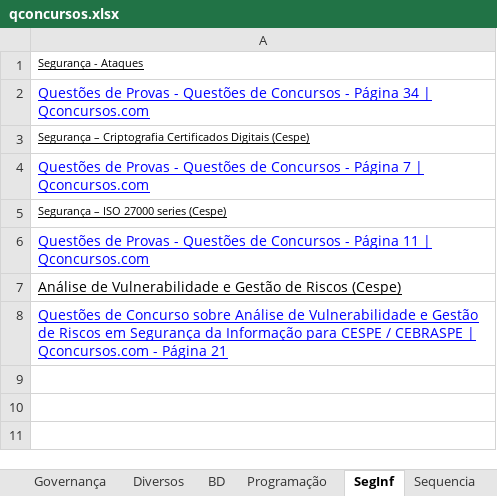
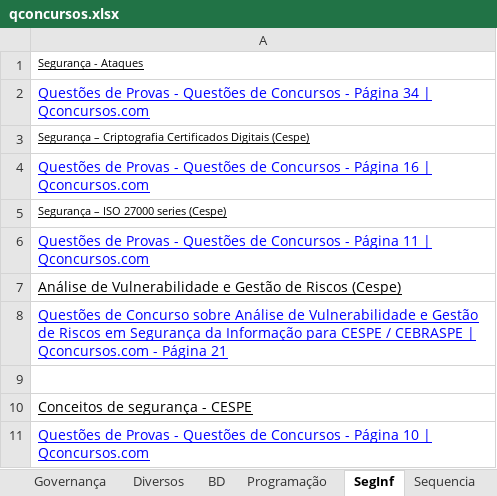
Before and after one commit to willhc1984/estudos, an Excel workbook: qconcursos.xlsx, sheet SegInf, drawn as a sheet; values as stored, in another font and other column widths than the file's, no borders; the diff names each change by its address in the sheet, - before the commit and + after, or states it on an @@ line.

```diff
--- a/qconcursos.xlsx (sheet SegInf)
+++ b/qconcursos.xlsx (sheet SegInf)
-A4: …- Página 7 | Qconcursos.com
+A4: …- Página 16 | Qconcursos.com
+row 9: (empty)
+row 10: Conceitos de segurança - CESPE
+row 11: Questões de Provas - Questões de Concursos - Página 10 | Qconcursos.com
```
Also changed, not shown: sheet Sequencia, 1 other file.
